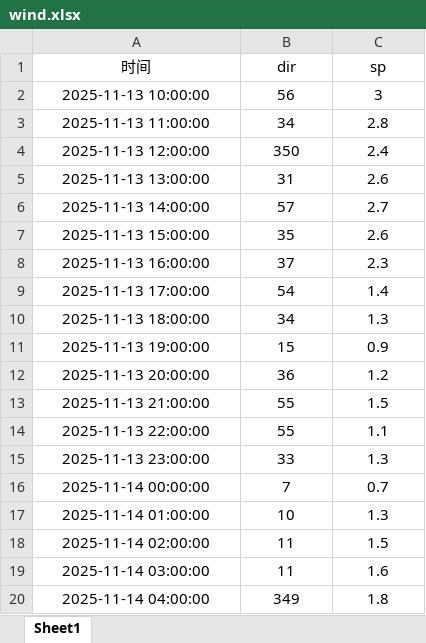
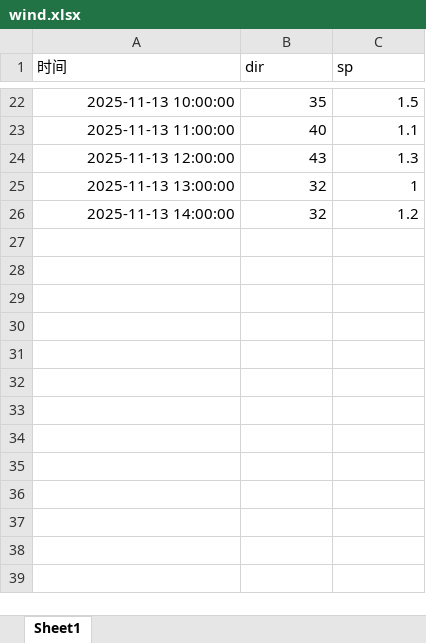
Before and after one commit to Grandereohb/SourceInverse, an Excel workbook: data/shsh_js/wind.xlsx, sheet Sheet1, drawn as a sheet; only a part is shown, gaps mark what is left out; values as stored, in another font and other column widths than the file's, no borders; removed rows and columns are numbered as before the commit, all else as after; the diff covers the shown part only; the diff names each change by its address in the sheet, - before the commit and + after, or states it on an @@ line.

Commit message:
1.Modify the wind direction calculation method in the script output for shsh_js 2.Append the name of the pollutant being traced to the output result folder name

```diff
--- a/data/shsh_js/wind.xlsx (sheet Sheet1)
+++ b/data/shsh_js/wind.xlsx (sheet Sheet1)
-A1:C1 alignment: center
+A1:C1 alignment: left
-A22:C26 alignment: center
+A22:C26 alignment: right
-B22 (dir): 56
+B22 (dir): 35
-C22 (sp): 3
+C22 (sp): 1.5
-B23 (dir): 34
+B23 (dir): 40
-C23 (sp): 2.8
+C23 (sp): 1.1
-B24 (dir): 350
+B24 (dir): 43
-C24 (sp): 2.4
+C24 (sp): 1.3
-B25 (dir): 31
+B25 (dir): 32
-C25 (sp): 2.6
+C25 (sp): 1
-B26 (dir): 57
+B26 (dir): 32
-C26 (sp): 2.7
+C26 (sp): 1.2
-row 7: 2025-11-13 15:00:00 | 35 | 2.6
-row 8: 2025-11-13 16:00:00 | 37 | 2.3
-row 9: 2025-11-13 17:00:00 | 54 | 1.4
-row 10: 2025-11-13 18:00:00 | 34 | 1.3
-row 11: 2025-11-13 19:00:00 | 15 | 0.9
-row 12: 2025-11-13 20:00:00 | 36 | 1.2
-row 13: 2025-11-13 21:00:00 | 55 | 1.5
-row 14: 2025-11-13 22:00:00 | 55 | 1.1
-row 15: 2025-11-13 23:00:00 | 33 | 1.3
-row 16: 2025-11-14 00:00:00 | 7 | 0.7
-row 17: 2025-11-14 01:00:00 | 10 | 1.3
-row 18: 2025-11-14 02:00:00 | 11 | 1.5
-row 19: 2025-11-14 03:00:00 | 11 | 1.6
-row 20: 2025-11-14 04:00:00 | 349 | 1.8
```
Also changed, not shown: 20 added rows and 20 removed rows elsewhere in this sheet, data/shsh_js/concentration.xlsx, 3 other files.
